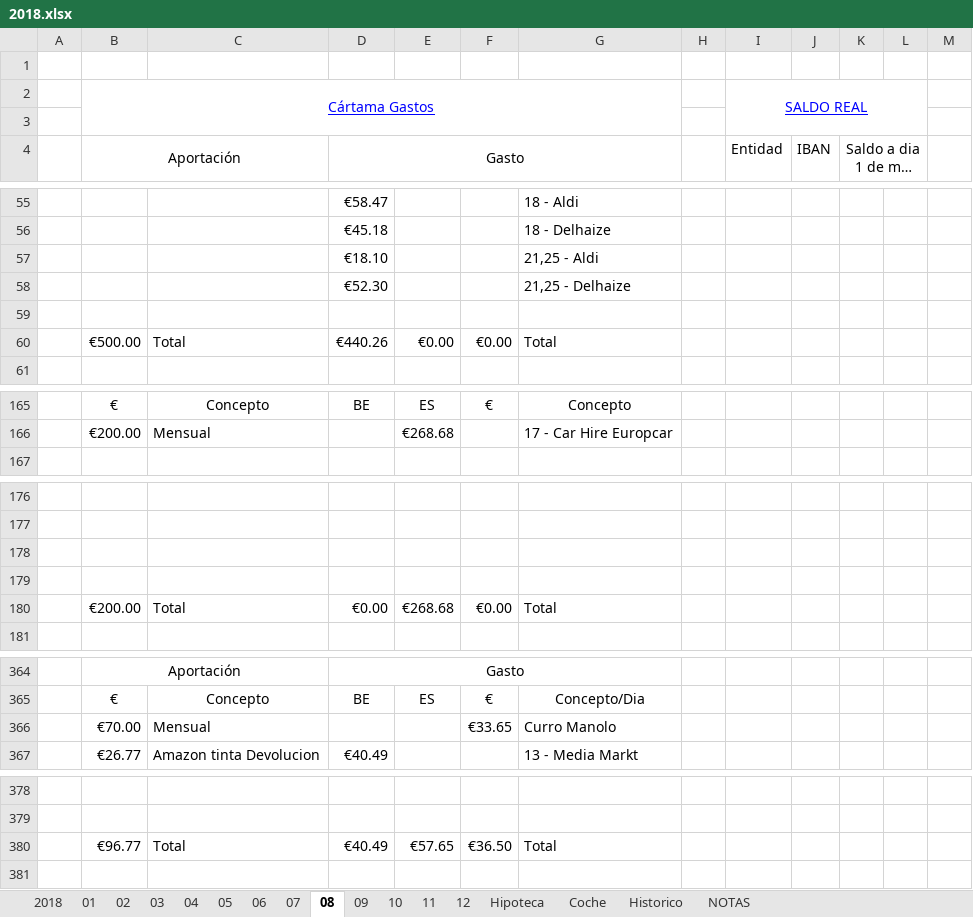
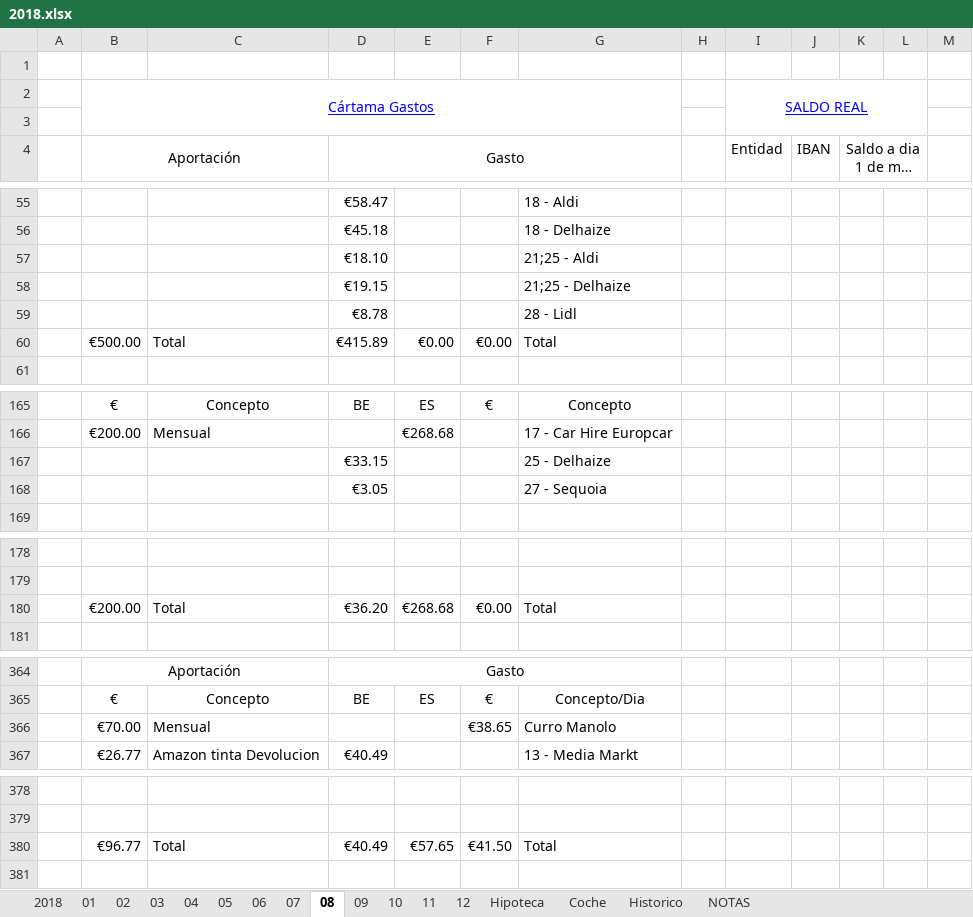
Before and after one commit to mrojassuarez/MRS_Manager, an Excel workbook: 2018/2018.xlsx, sheet 08, drawn as a sheet; only a part is shown, gaps mark what is left out; long unchanged cells end in …; values as stored, in another font and other column widths than the file's, no borders; removed rows and columns are numbered as before the commit, all else as after; the diff covers the shown part only; the diff names each change by its address in the sheet, - before the commit and + after, or states it on an @@ line.

```diff
--- a/2018/2018.xlsx (sheet 08)
+++ b/2018/2018.xlsx (sheet 08)
-G57: 21,25 - Aldi
+G57: 21;25 - Aldi
-row 58:  |  |  | €52.30 |  |  | 21,25 - Delhaize
-row 58: (empty)
+row 58:  |  |  | €19.15 |  |  | 21;25 - Delhaize
+row 59:  |  |  | €8.78 |  |  | 28 - Lidl
-D60 (Gasto): €440.26
+D60 (Gasto): €415.89
+row 167:  |  |  | €33.15 |  |  | 25 - Delhaize
+row 168:  |  |  | €3.05 |  |  | 27 - Sequoia
-row 178: (empty)
-row 179: (empty)
-D180 (Gasto): €0.00
+D180 (Gasto): €36.20
-F366: €33.65
+F366: €38.65
-F380: €36.50
+F380: €41.50
```
Also changed, not shown: 2 edited cells elsewhere in this sheet, sheet 2018, sheet 09, sheet 11, sheet 12, Redmine_Manager.xlsx.
